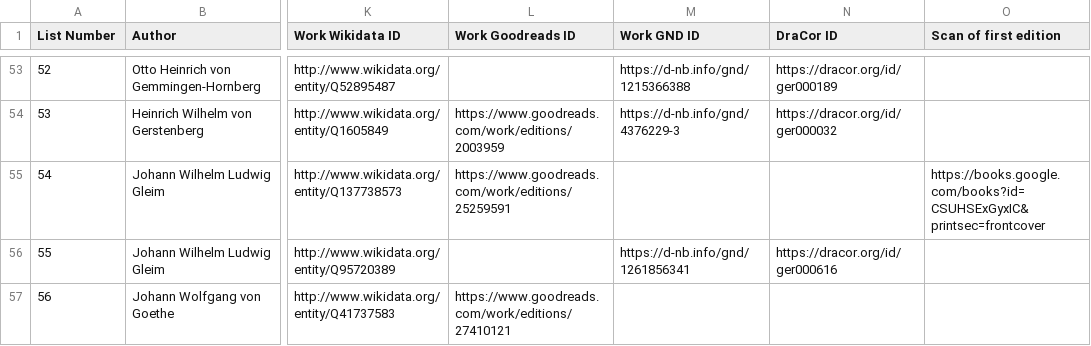
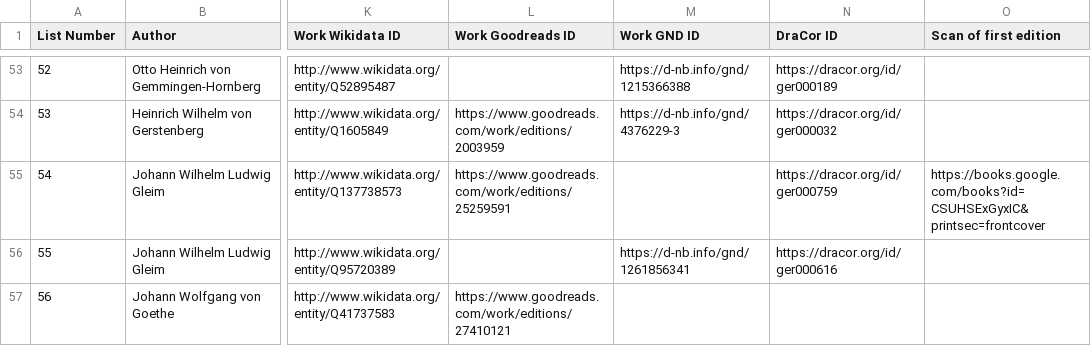
Before and after one commit to ashl-1/canon-shelf, a TSV file: lists/2001-dramenlexikon-18c/2001-dramenlexikon-18c.tsv, drawn as a sheet; only a part is shown, gaps mark what is left out; the diff covers the shown part only; the diff names each change by its address in the sheet, - before the commit and + after, or states it on an @@ line.

Commit message:
add IDs, URLs

```diff
--- a/lists/2001-dramenlexikon-18c/2001-dramenlexikon-18c.tsv
+++ b/lists/2001-dramenlexikon-18c/2001-dramenlexikon-18c.tsv
-N55 (DraCor ID): (empty)
+N55 (DraCor ID): https://dracor.org/id/ger000759
```
Also changed, not shown: 11 edited cells elsewhere in this file.
